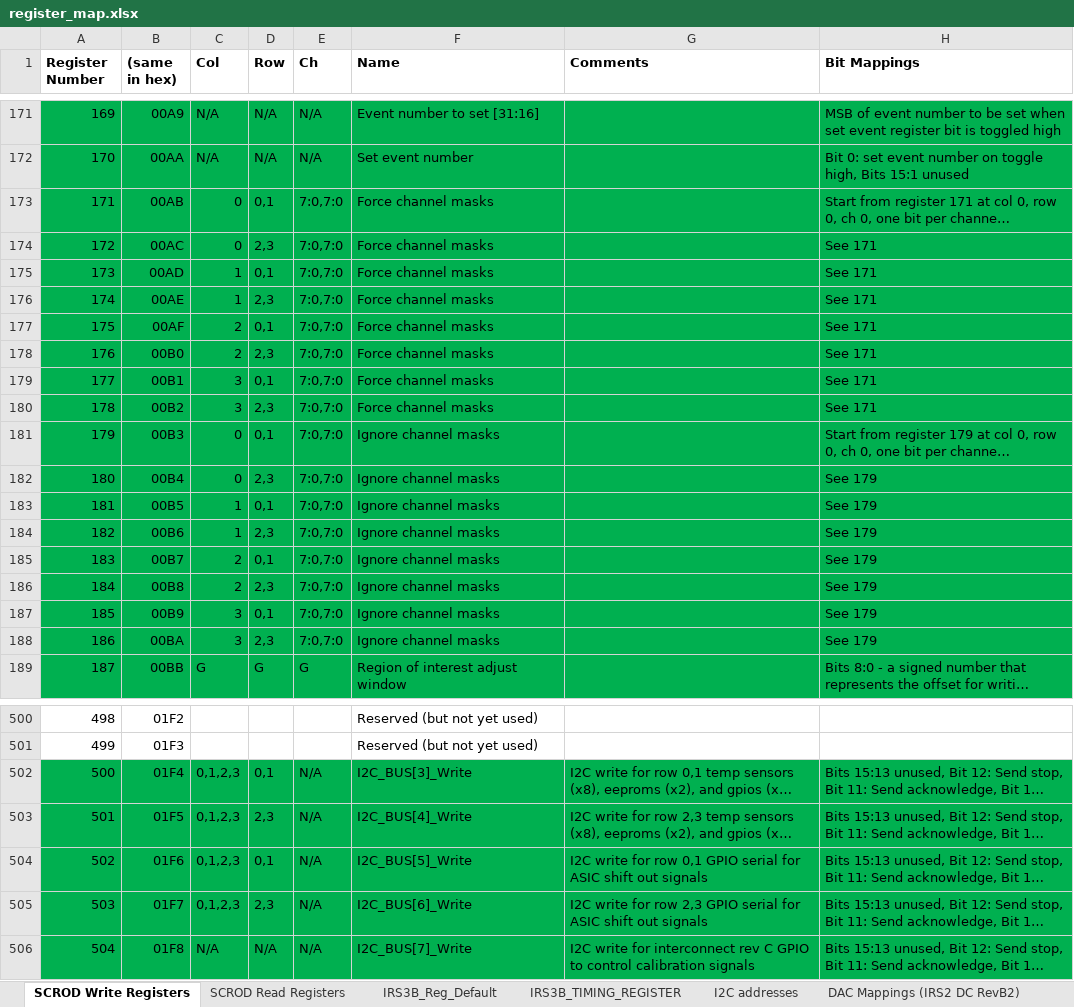
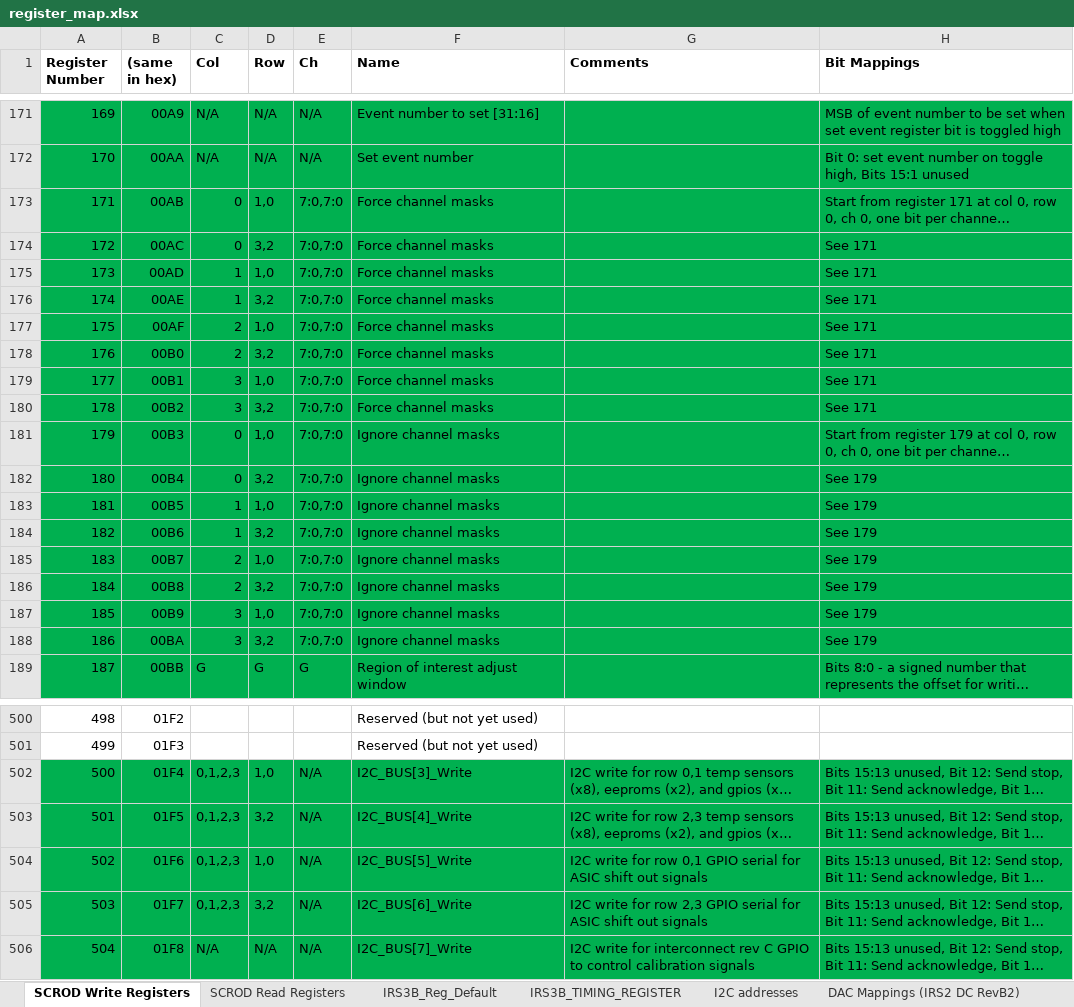
Before and after one commit to mzandrew/idlab-scrod, an Excel workbook: SCROD-boardstack/iTOP/IRS3B_CRT/contrib/register_map.xlsx, sheet SCROD Write Registers, drawn as a sheet; only a part is shown, gaps mark what is left out; long unchanged cells end in …; values as stored, in another font and other column widths than the file's, no borders; the diff covers the shown part only; the diff names each change by its address in the sheet, - before the commit and + after, or states it on an @@ line.

```diff
--- a/SCROD-boardstack/iTOP/IRS3B_CRT/contrib/register_map.xlsx (sheet SCROD Write Registers)
+++ b/SCROD-boardstack/iTOP/IRS3B_CRT/contrib/register_map.xlsx (sheet SCROD Write Registers)
-D173 (Row): 0,1
+D173 (Row): 1,0
-D174 (Row): 2,3
+D174 (Row): 3,2
-D175 (Row): 0,1
+D175 (Row): 1,0
-D176 (Row): 2,3
+D176 (Row): 3,2
-D177 (Row): 0,1
+D177 (Row): 1,0
-D178 (Row): 2,3
+D178 (Row): 3,2
-D179 (Row): 0,1
+D179 (Row): 1,0
-D180 (Row): 2,3
+D180 (Row): 3,2
-D181 (Row): 0,1
+D181 (Row): 1,0
-D182 (Row): 2,3
+D182 (Row): 3,2
-D183 (Row): 0,1
+D183 (Row): 1,0
-D184 (Row): 2,3
+D184 (Row): 3,2
-D185 (Row): 0,1
+D185 (Row): 1,0
-D186 (Row): 2,3
+D186 (Row): 3,2
-D187 (Row): 0,1
+D187 (Row): 1,0
-D188 (Row): 2,3
+D188 (Row): 3,2
-D502 (Row): 0,1
+D502 (Row): 1,0
-D503 (Row): 2,3
+D503 (Row): 3,2
-D504 (Row): 0,1
+D504 (Row): 1,0
-D505 (Row): 2,3
+D505 (Row): 3,2
```
Also changed, not shown: 17 edited cells elsewhere in this sheet, sheet SCROD Read Registers, sheet IRS3B_Reg_Default, 13 other files.
